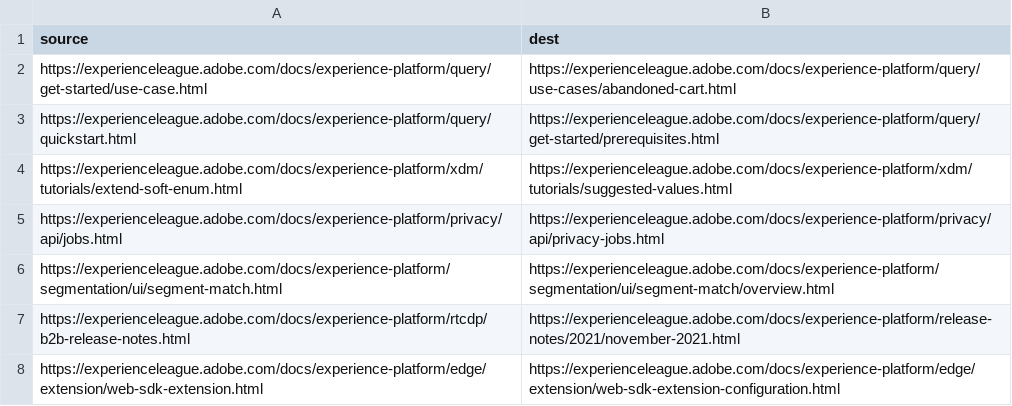
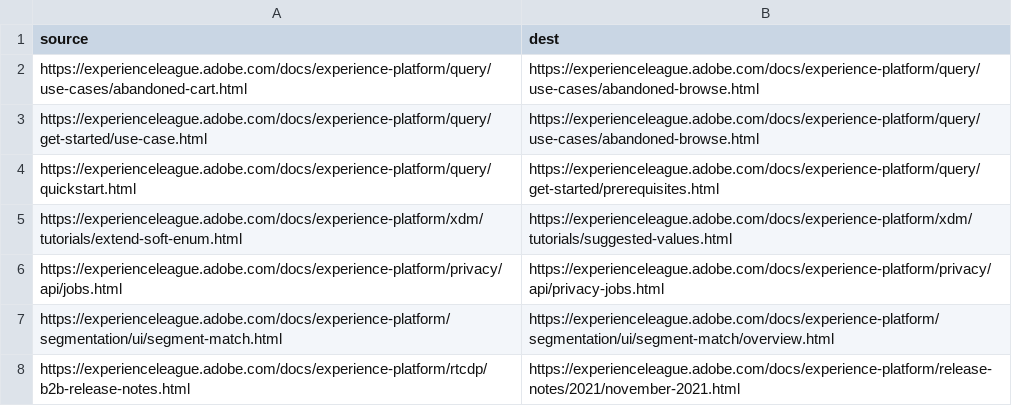
Before and after one commit to AdobeDocs/experience-platform.sv-SE, a CSV file: redirects.csv, drawn as a sheet; only a part is shown; the shorter side is filled out with more unchanged rows.

Commit message:
Synced non localizable files from repo .

```diff
--- a/redirects.csv
+++ b/redirects.csv
@@ -1,3 +1,4 @@
 source,dest
-https://experienceleague.adobe.com/docs/experience-platform/query/get-started/use-case.html,https://experienceleague.adobe.com/docs/experience-platform/query/use-cases/abandoned-cart.html
+https://experienceleague.adobe.com/docs/experience-platform/query/use-cases/abandoned-cart.html,https://experienceleague.adobe.com/docs/experience-platform/query/use-cases/abandoned-browse.html
+https://experienceleague.adobe.com/docs/experience-platform/query/get-started/use-case.html,https://experienceleague.adobe.com/docs/experience-platform/query/use-cases/abandoned-browse.html
 https://experienceleague.adobe.com/docs/experience-platform/query/quickstart.html,https://experienceleague.adobe.com/docs/experience-platform/query/get-started/prerequisites.html
```
